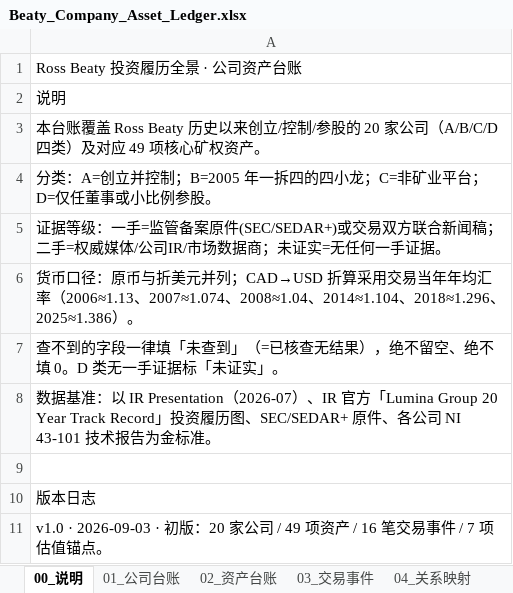
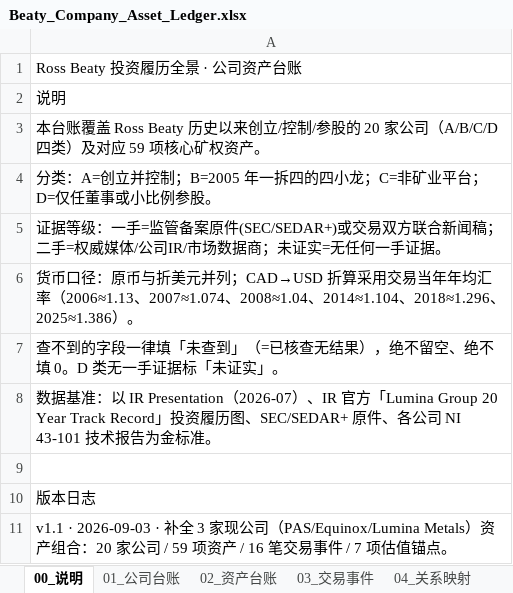
Before and after one commit to ghs12345-bit/ross-beaty-track-record, an Excel workbook: Beaty_Company_Asset_Ledger.xlsx, sheet 00_说明, drawn as a sheet; values as stored, in another font and other column widths than the file's, no borders; the diff names each change by its address in the sheet, - before the commit and + after, or states it on an @@ line.

```diff
--- a/Beaty_Company_Asset_Ledger.xlsx (sheet 00_说明)
+++ b/Beaty_Company_Asset_Ledger.xlsx (sheet 00_说明)
-A3: …及对应 49 项核心矿…
+A3: …及对应 59 项核心矿…
-A11: v1.0 · 2026-09-03 · 初版：20 家公司 / 49 项资产…
+A11: v1.1 · 2026-09-03 · 补全 3 家现公司（PAS/Equinox/Lumina Metals）资产组合：20 家公司 / 59 项资产…
```
Also changed, not shown: sheet 02_资产台账, sheet 04_关系映射.
